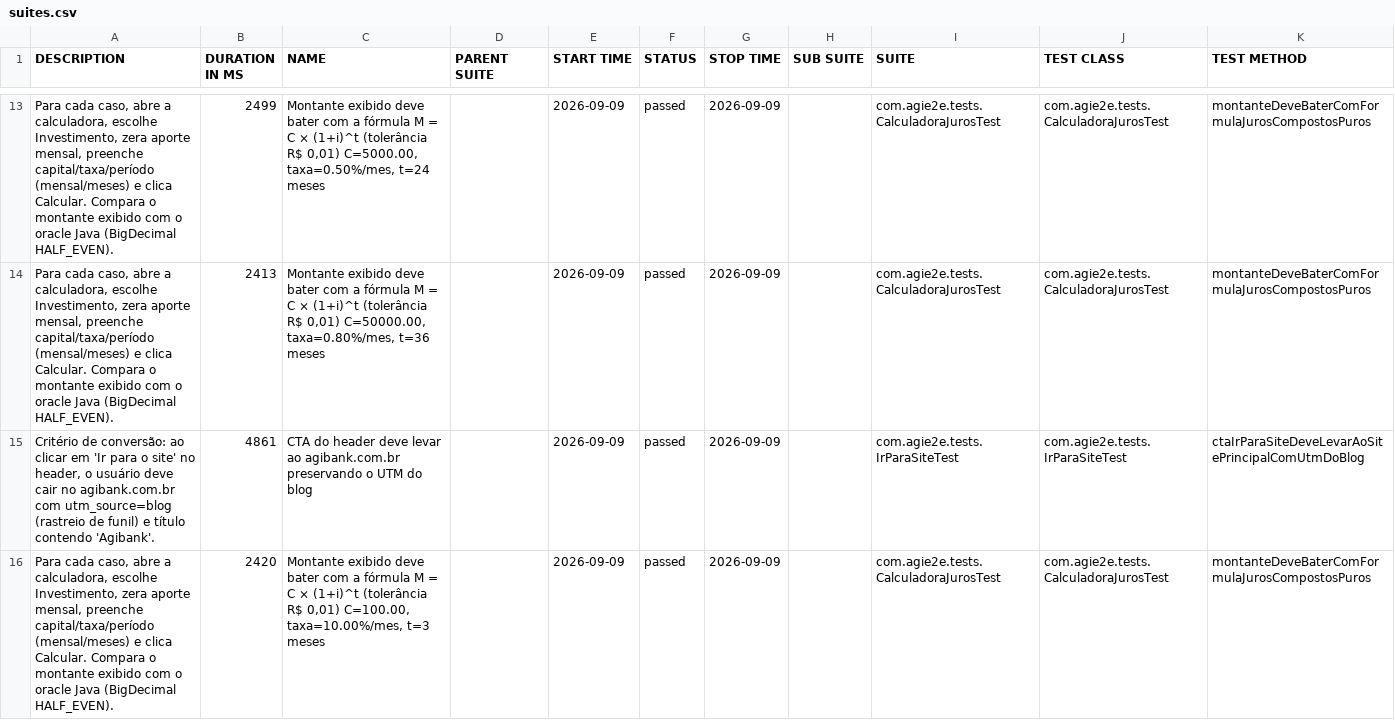
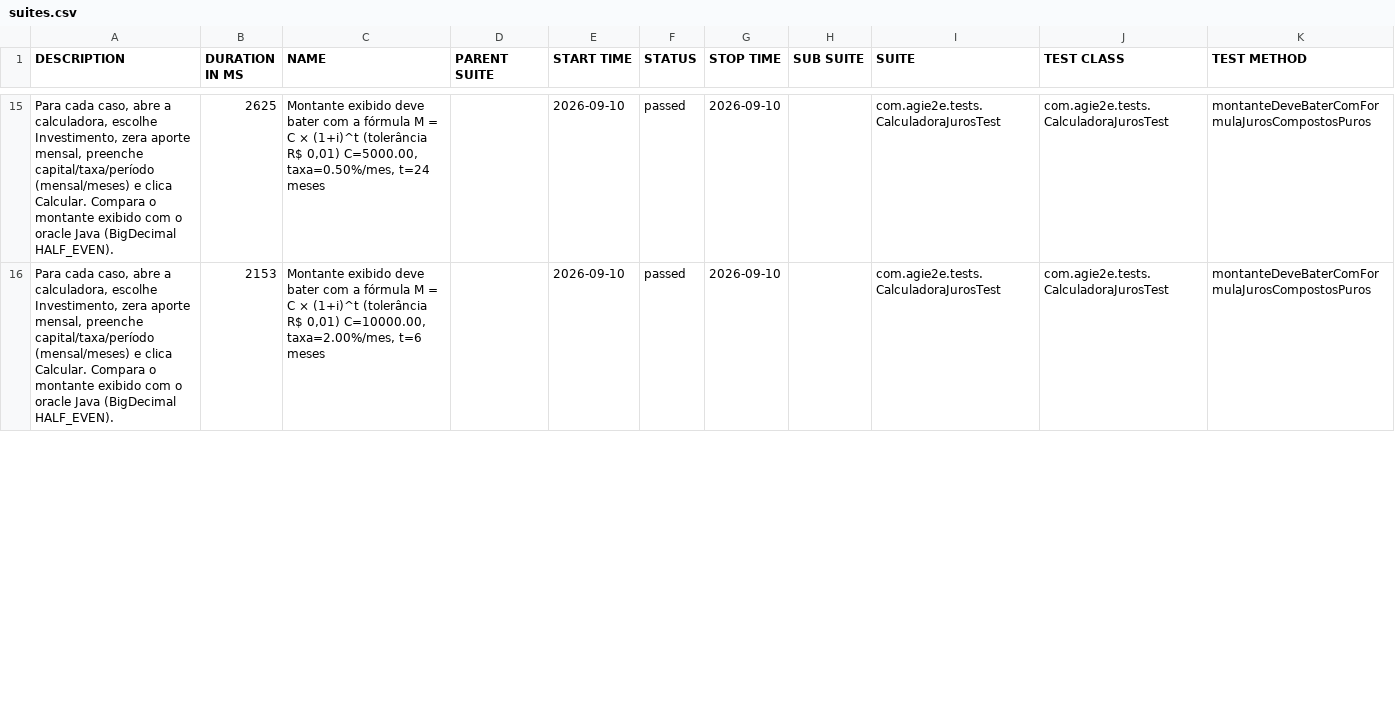
Before and after one commit to silasmarques/agi-e2e, a CSV file: data/suites.csv, drawn as a sheet; only a part is shown, gaps mark what is left out; the diff covers the shown part only.

```diff
--- a/data/suites.csv
+++ b/data/suites.csv
@@ -13,4 +15,2 @@
-"Para cada caso, abre a calculadora, escolhe Investimento, zera aporte mensal, preenche capital/taxa/período (mensal/meses) e clica Calcular. Compara o montante exibido com o oracle Java (BigDecimal HALF_EVEN).","2499","Montante exibido deve bater com a fórmula M = C × (1+i)^t (tolerância R$ 0,01) C=5000.00, taxa=0.50%/mes, t=24 meses","","2026-09-09","passed","2026-09-09","","com.agie2e.tests.CalculadoraJurosTest","com.agie2e.tests.CalculadoraJurosTest","montanteDeveBaterComFormulaJurosCompostosPuros"
-"Para cada caso, abre a calculadora, escolhe Investimento, zera aporte mensal, preenche capital/taxa/período (mensal/meses) e clica Calcular. Compara o montante exibido com o oracle Java (BigDecimal HALF_EVEN).","2413","Montante exibido deve bater com a fórmula M = C × (1+i)^t (tolerância R$ 0,01) C=50000.00, taxa=0.80%/mes, t=36 meses","","2026-09-09","passed","2026-09-09","","com.agie2e.tests.CalculadoraJurosTest","com.agie2e.tests.CalculadoraJurosTest","montanteDeveBaterComFormulaJurosCompostosPuros"
-"Critério de conversão: ao clicar em 'Ir para o site' no header, o usuário deve cair no agibank.com.br com utm_source=blog (rastreio de funil) e título contendo 'Agibank'.","4861","CTA do header deve levar ao agibank.com.br preservando o UTM do blog","","2026-09-09","passed","2026-09-09","","com.agie2e.tests.IrParaSiteTest","com.agie2e.tests.IrParaSiteTest","ctaIrParaSiteDeveLevarAoSitePrincipalComUtmDoBlog"
-"Para cada caso, abre a calculadora, escolhe Investimento, zera aporte mensal, preenche capital/taxa/período (mensal/meses) e clica Calcular. Compara o montante exibido com o oracle Java (BigDecimal HALF_EVEN).","2420","Montante exibido deve bater com a fórmula M = C × (1+i)^t (tolerância R$ 0,01) C=100.00, taxa=10.00%/mes, t=3 meses","","2026-09-09","passed","2026-09-09","","com.agie2e.tests.CalculadoraJurosTest","com.agie2e.tests.CalculadoraJurosTest","montanteDeveBaterComFormulaJurosCompostosPuros"
+"Para cada caso, abre a calculadora, escolhe Investimento, zera aporte mensal, preenche capital/taxa/período (mensal/meses) e clica Calcular. Compara o montante exibido com o oracle Java (BigDecimal HALF_EVEN).","2625","Montante exibido deve bater com a fórmula M = C × (1+i)^t (tolerância R$ 0,01) C=5000.00, taxa=0.50%/mes, t=24 meses","","2026-09-10","passed","2026-09-10","","com.agie2e.tests.CalculadoraJurosTest","com.agie2e.tests.CalculadoraJurosTest","montanteDeveBaterComFormulaJurosCompostosPuros"
+"Para cada caso, abre a calculadora, escolhe Investimento, zera aporte mensal, preenche capital/taxa/período (mensal/meses) e clica Calcular. Compara o montante exibido com o oracle Java (BigDecimal HALF_EVEN).","2153","Montante exibido deve bater com a fórmula M = C × (1+i)^t (tolerância R$ 0,01) C=10000.00, taxa=2.00%/mes, t=6 meses","","2026-09-10","passed","2026-09-10","","com.agie2e.tests.CalculadoraJurosTest","com.agie2e.tests.CalculadoraJurosTest","montanteDeveBaterComFormulaJurosCompostosPuros"
```
Also changed, not shown: 6 added rows, 4 removed rows and 34 edited cells elsewhere in this file, data/behaviors.csv, 48 other files.
